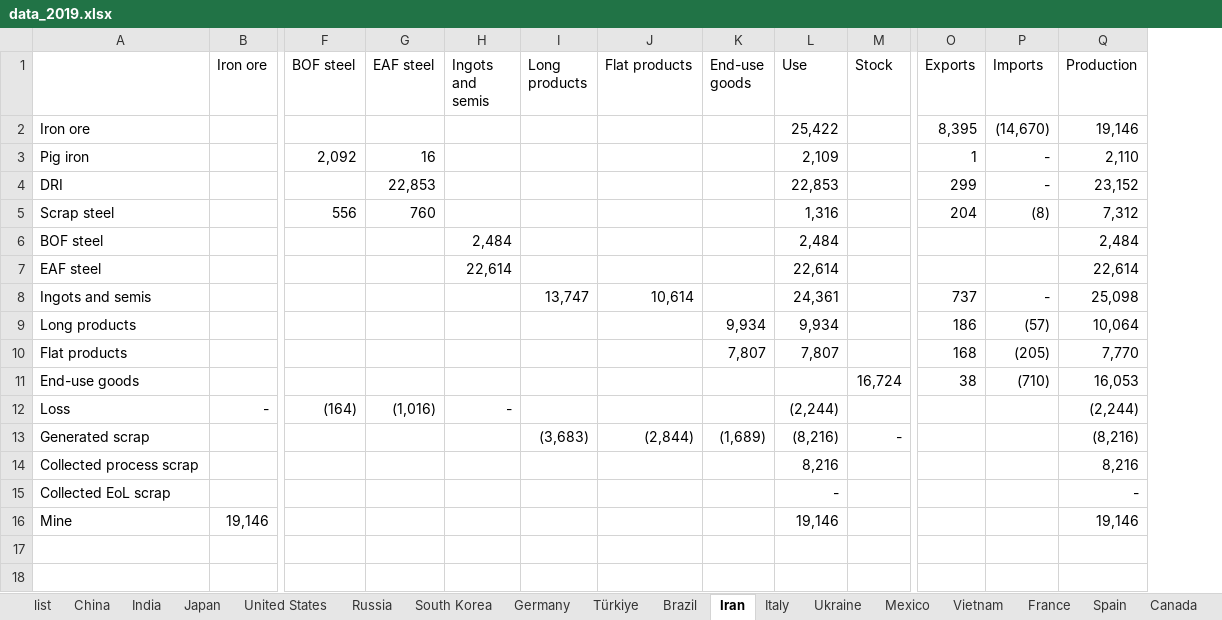
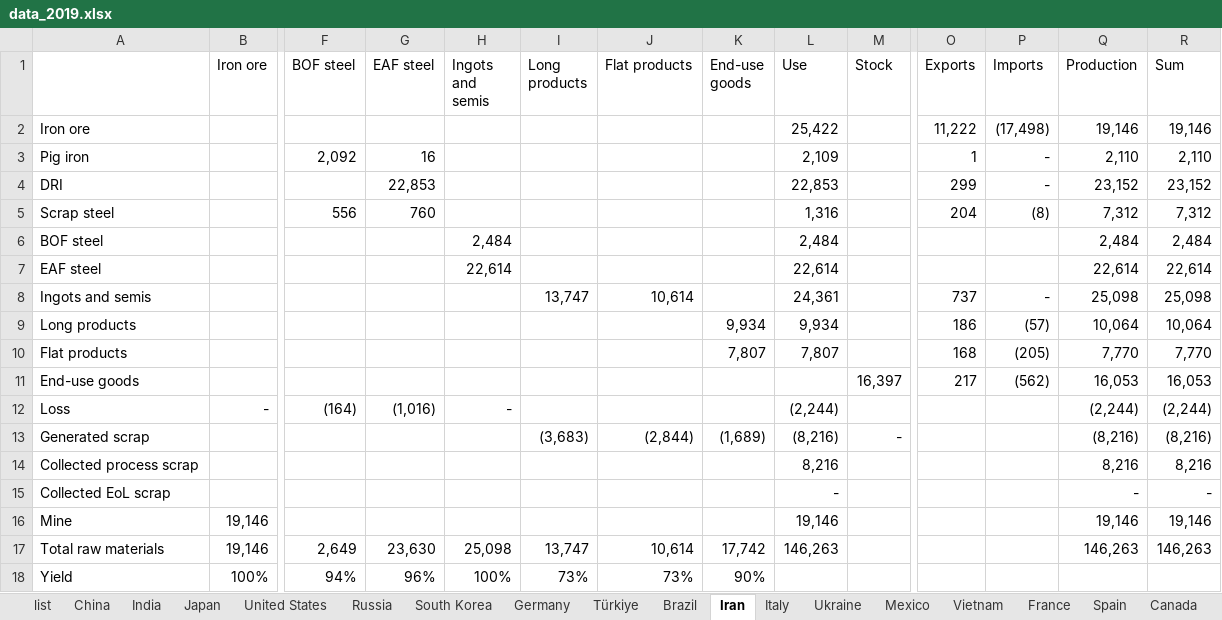
Before and after one commit to takumawatari/steel-flows-sankey, an Excel workbook: data/data_2019.xlsx, sheet Iran, drawn as a sheet; only a part is shown, gaps mark what is left out; values as stored, in another font and other column widths than the file's, no borders; rows hold the shown columns only; the diff names each change by its address in the sheet, - before the commit and + after, or states it on an @@ line.

```diff
--- a/data/data_2019.xlsx (sheet Iran)
+++ b/data/data_2019.xlsx (sheet Iran)
+column R (Sum), rows 2-16: 19,146 | 2,110 | 23,152 | 7,312 | 2,484 | 22,614 | 25,098 | 10,064 | 7,770 | 16,053 | (2,244) | (8,216) | 8,216 | - | 19,146
-O2 (Exports): 8,395
+O2 (Exports): 11,222
-P2 (Imports): (14,670)
+P2 (Imports): (17,498)
-M11 (Stock): 16,724
+M11 (Stock): 16,397
-O11 (Exports): 38
+O11 (Exports): 217
-P11 (Imports): (710)
+P11 (Imports): (562)
+row 17: Total raw materials | 19,146 | 2,649 | 23,630 | 25,098 | 13,747 | 10,614 | 17,742 | 146,263 |  |  |  | 146,263 | 146,263
+row 18: Yield | 100% | 94% | 96% | 100% | 73% | 73% | 90%
```
Also changed, not shown: sheet Indonesia, sheet South Korea, sheet Türkiye, sheet Egypt, sheet Malaysia, sheet South Africa, 23 more sheets, 7 other files.
